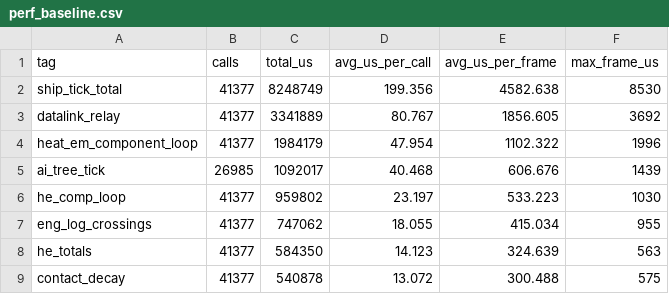
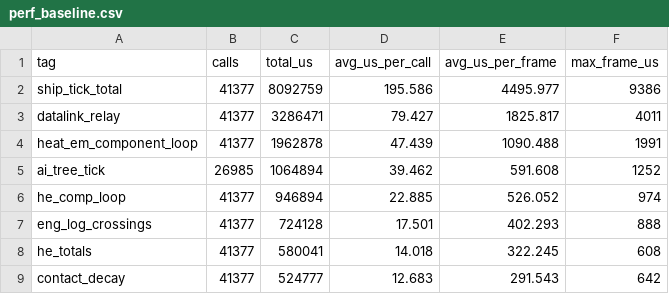
Before and after one commit to afaucher/project_deep_space, a CSV file: tactical_analysis/data/perf_baseline.csv, drawn as a sheet; only a part is shown; the diff covers the shown part only.

```diff
--- a/tactical_analysis/data/perf_baseline.csv
+++ b/tactical_analysis/data/perf_baseline.csv
@@ -1,9 +1,9 @@
 tag,calls,total_us,avg_us_per_call,avg_us_per_frame,max_frame_us
-ship_tick_total,41377,8248749,199.356,4582.638,8530
-datalink_relay,41377,3341889,80.767,1856.605,3692
-heat_em_component_loop,41377,1984179,47.954,1102.322,1996
-ai_tree_tick,26985,1092017,40.468,606.676,1439
-he_comp_loop,41377,959802,23.197,533.223,1030
-eng_log_crossings,41377,747062,18.055,415.034,955
-he_totals,41377,584350,14.123,324.639,563
-contact_decay,41377,540878,13.072,300.488,575
+ship_tick_total,41377,8092759,195.586,4495.977,9386
+datalink_relay,41377,3286471,79.427,1825.817,4011
+heat_em_component_loop,41377,1962878,47.439,1090.488,1991
+ai_tree_tick,26985,1064894,39.462,591.608,1252
+he_comp_loop,41377,946894,22.885,526.052,974
+eng_log_crossings,41377,724128,17.501,402.293,888
+he_totals,41377,580041,14.018,322.245,608
+contact_decay,41377,524777,12.683,291.543,642
```
Also changed, not shown: 1 added row, 1 removed row and 36 edited cells elsewhere in this file, tactical_analysis/data/perf_combat.csv, tactical_analysis/data/perf_combat_timeline.csv, 16 other files.
